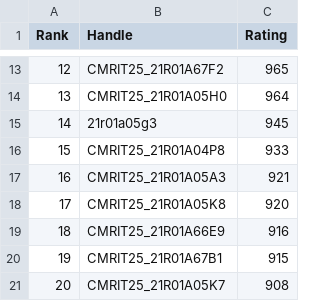
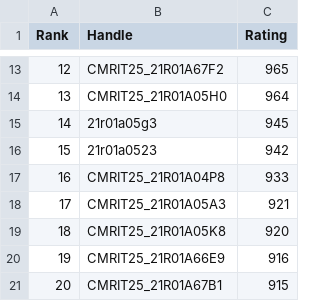
Before and after one commit to gabyah92/CodeforcesRankingGUI, a CSV file: Leaderboards/CurrentCodeforcesRatings.csv, drawn as a sheet; only a part is shown, gaps mark what is left out; the shorter side is filled out with more unchanged rows; addresses are those after the commit; the diff names each change by its address in the sheet, - before the commit and + after, or states it on an @@ line.

```diff
--- a/Leaderboards/CurrentCodeforcesRatings.csv
+++ b/Leaderboards/CurrentCodeforcesRatings.csv
+row 16: 15 | 21r01a0523 | 942
@@ column A (Rank) renumbered from row 17 down @@
```
